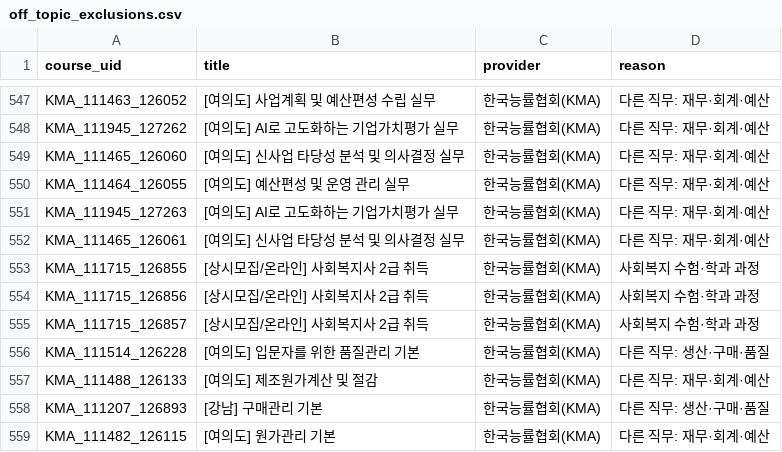
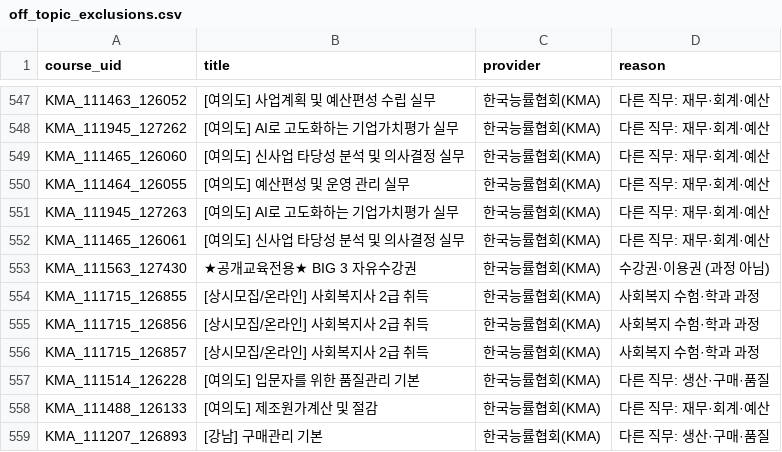
Before and after one commit to kimsaemi/edu-skill-gap, a CSV file: data/hr/processed/off_topic_exclusions.csv, drawn as a sheet; only a part is shown, gaps mark what is left out; the shorter side is filled out with more unchanged rows; the diff names each change by its address in the sheet, - before the commit and + after, or states it on an @@ line.

```diff
--- a/data/hr/processed/off_topic_exclusions.csv
+++ b/data/hr/processed/off_topic_exclusions.csv
+row 553: KMA_111563_127430 | ★공개교육전용★ BIG 3 자유수강권 | 한국능률협회(KMA) | 수강권·이용권 (과정 아님)
```
Also changed, not shown: 15 other files.
